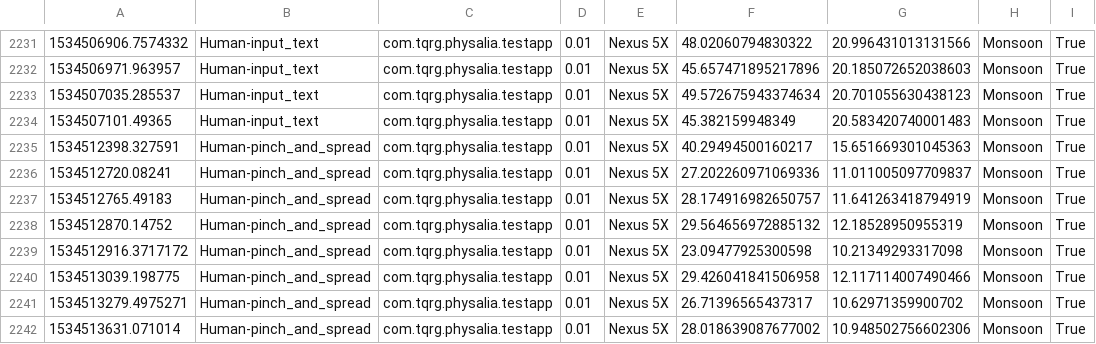
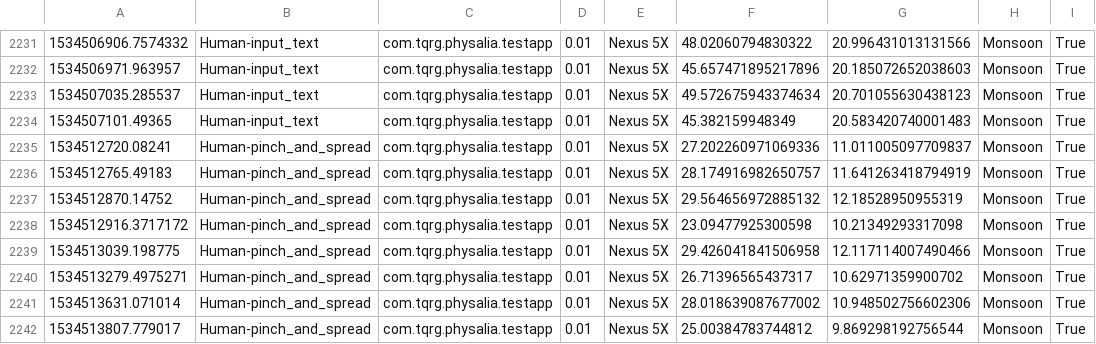
Before and after one commit to luiscruz/physalia-automators, a CSV file: results.csv, drawn as a sheet; only a part is shown, gaps mark what is left out; the shorter side is filled out with more unchanged rows.

```diff
--- a/results.csv
+++ b/results.csv
@@ -2234,3 +2234,2 @@
 1534507101.49365,Human-input_text,com.tqrg.physalia.testapp,0.01,Nexus 5X,45.382159948349,20.583420740001483,Monsoon,True,
-1534512398.327591,Human-pinch_and_spread,com.tqrg.physalia.testapp,0.01,Nexus 5X,40.29494500160217,15.651669301045363,Monsoon,True,
 1534512720.08241,Human-pinch_and_spread,com.tqrg.physalia.testapp,0.01,Nexus 5X,27.202260971069336,11.011005097709837,Monsoon,True,
```
Also changed, not shown: 1 other file.
